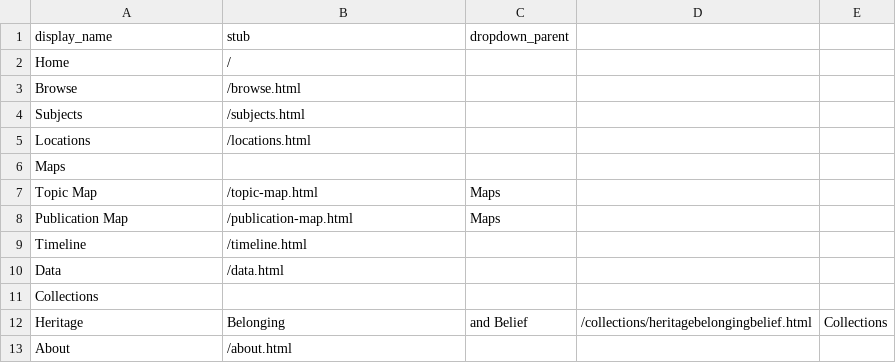
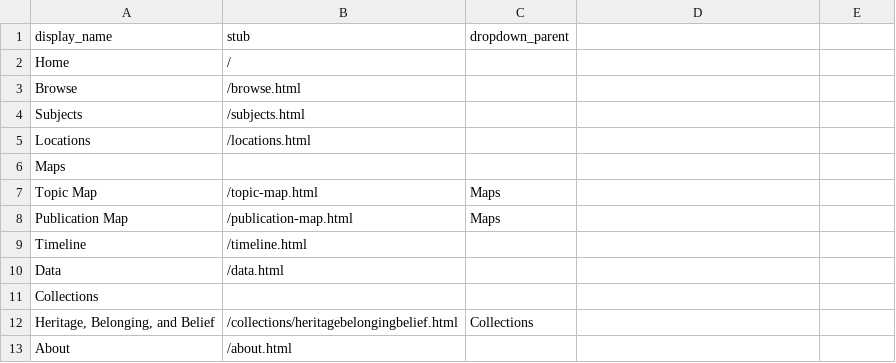
Before and after one commit to palestinepedagogynetwork/potential-lamp, a CSV file: _data/config-nav.csv, drawn as a sheet; removed rows and columns are numbered as before the commit, all else as after; the diff names each change by its address in the sheet, - before the commit and + after, or states it on an @@ line.

Commit message:
Update config-nav.csv

```diff
--- a/_data/config-nav.csv
+++ b/_data/config-nav.csv
-row 12: Heritage | Belonging | and Belief | /collections/heritagebelongingbelief.html | Collections
+row 12: Heritage, Belonging, and Belief | /collections/heritagebelongingbelief.html | Collections
```
